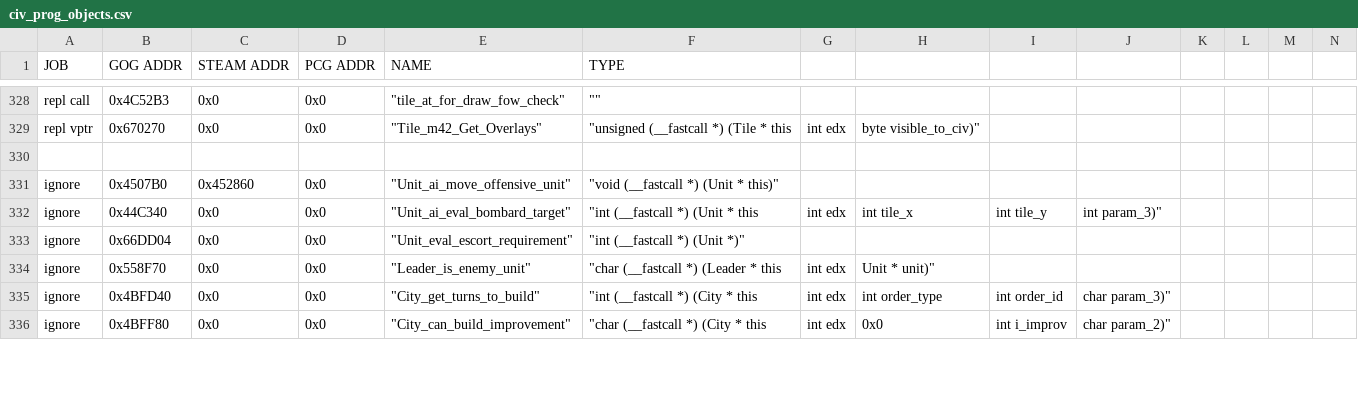
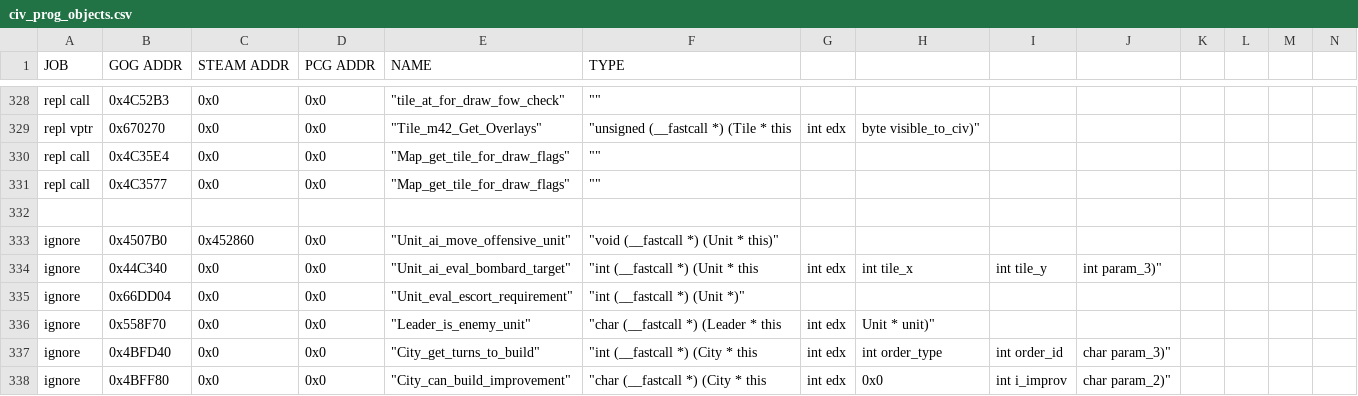
Before and after one commit to maxpetul/C3X, a CSV file: civ_prog_objects.csv, drawn as a sheet; only a part is shown, gaps mark what is left out; rows hold the shown columns only; the diff names each change by its address in the sheet, - before the commit and + after, or states it on an @@ line.

Commit message:
Replace a couple of Map::get_tile calls in draw flag logic to implement hotseat shared vis (though I don't know what this logic actually does); Decode AnimationSummary.tile_x/y

```diff
--- a/civ_prog_objects.csv
+++ b/civ_prog_objects.csv
+row 330: repl call | 0x4C35E4 | 0x0 | 0x0 | "Map_get_tile_for_draw_flags" | ""
+row 331: repl call | 0x4C3577 | 0x0 | 0x0 | "Map_get_tile_for_draw_flags" | ""
```
Also changed, not shown: 2 other files.
